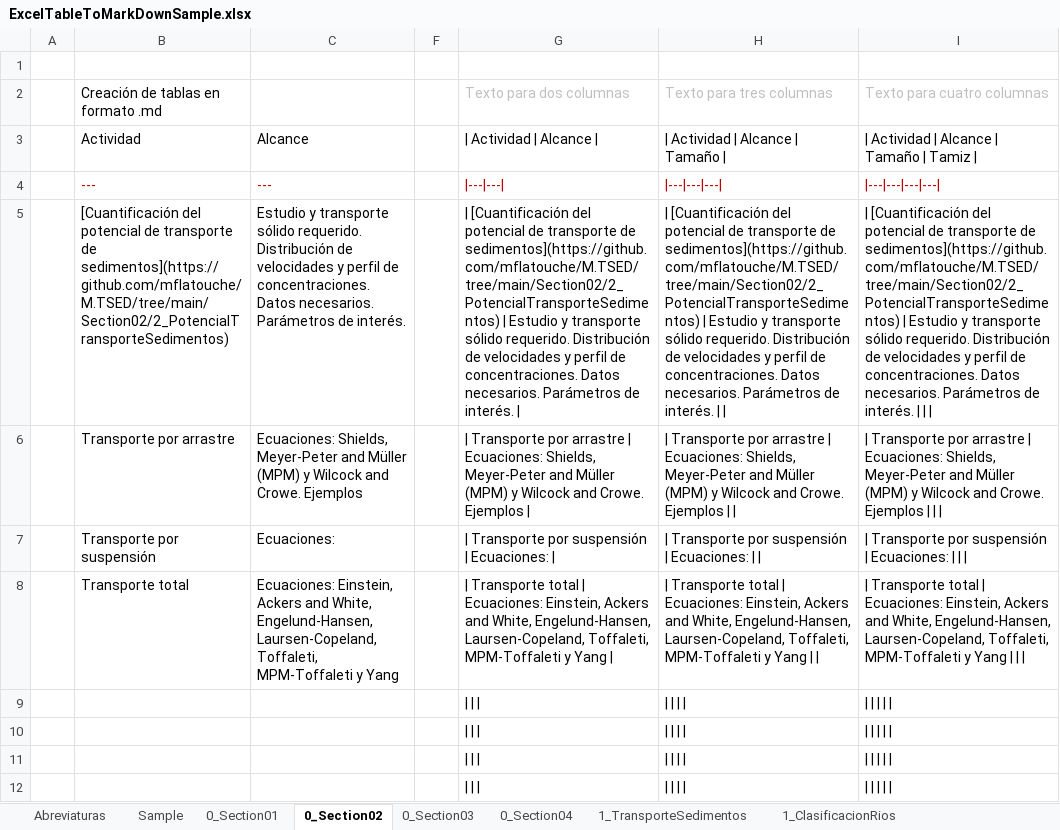
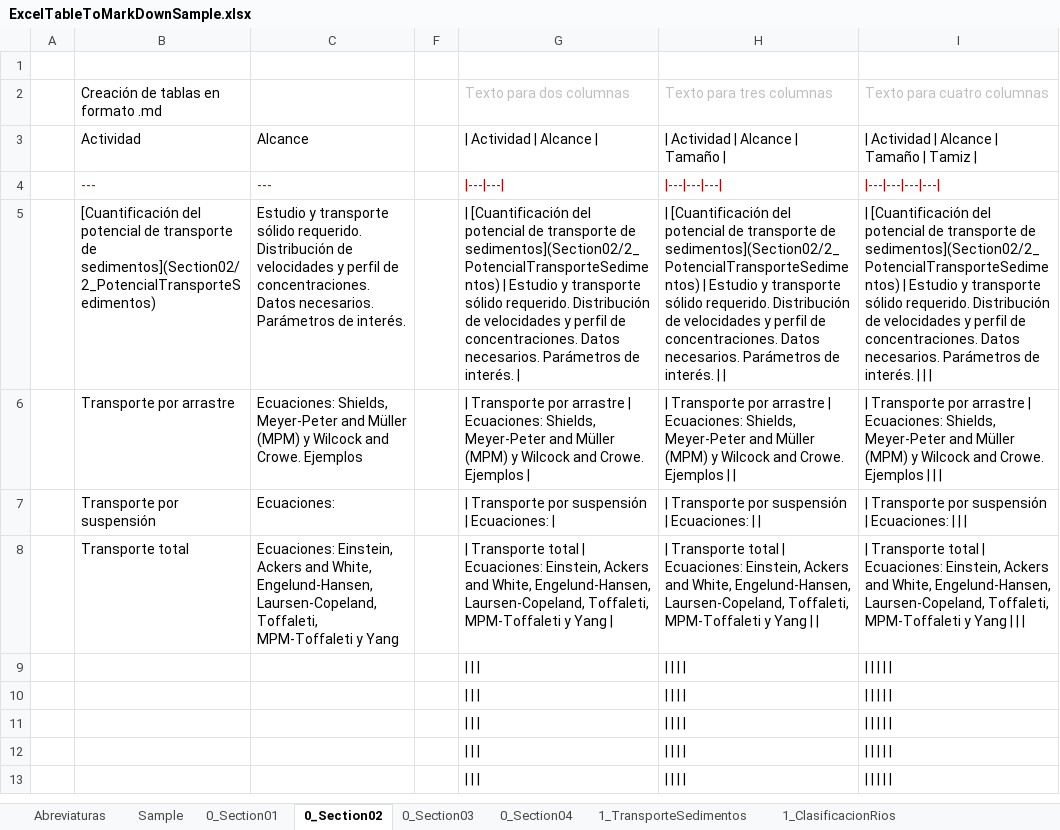
Before and after one commit to mflatouche/M.TSED, an Excel workbook: ExcelTableToMarkDownSample.xlsx, sheet 0_Section02, drawn as a sheet; only a part is shown; the shorter side is filled out with more unchanged rows; values as stored, in another font and other column widths than the file's, no borders; the diff names each change by its address in the sheet, - before the commit and + after, or states it on an @@ line.

```diff
--- a/ExcelTableToMarkDownSample.xlsx (sheet 0_Section02)
+++ b/ExcelTableToMarkDownSample.xlsx (sheet 0_Section02)
-B5: …transporte de sedimentos](https://github.com/mflatouche/M.TSED/tree/main/Section02/2_PotencialTransporteSedimentos)
+B5: …transporte de sedimentos](Section02/2_PotencialTransporteSedimentos)
-G5: …transporte de sedimentos](https://github.com/mflatouche/M.TSED/tree/main/Section02/2_PotencialTransporteSedimentos) | Estudio…
+G5: …transporte de sedimentos](Section02/2_PotencialTransporteSedimentos) | Estudio…
-H5: …transporte de sedimentos](https://github.com/mflatouche/M.TSED/tree/main/Section02/2_PotencialTransporteSedimentos) | Estudio…
+H5: …transporte de sedimentos](Section02/2_PotencialTransporteSedimentos) | Estudio…
-I5: …transporte de sedimentos](https://github.com/mflatouche/M.TSED/tree/main/Section02/2_PotencialTransporteSedimentos) | Estudio…
+I5: …transporte de sedimentos](Section02/2_PotencialTransporteSedimentos) | Estudio…
```
Also changed, not shown: sheet 0_Section01, 6 other files.
